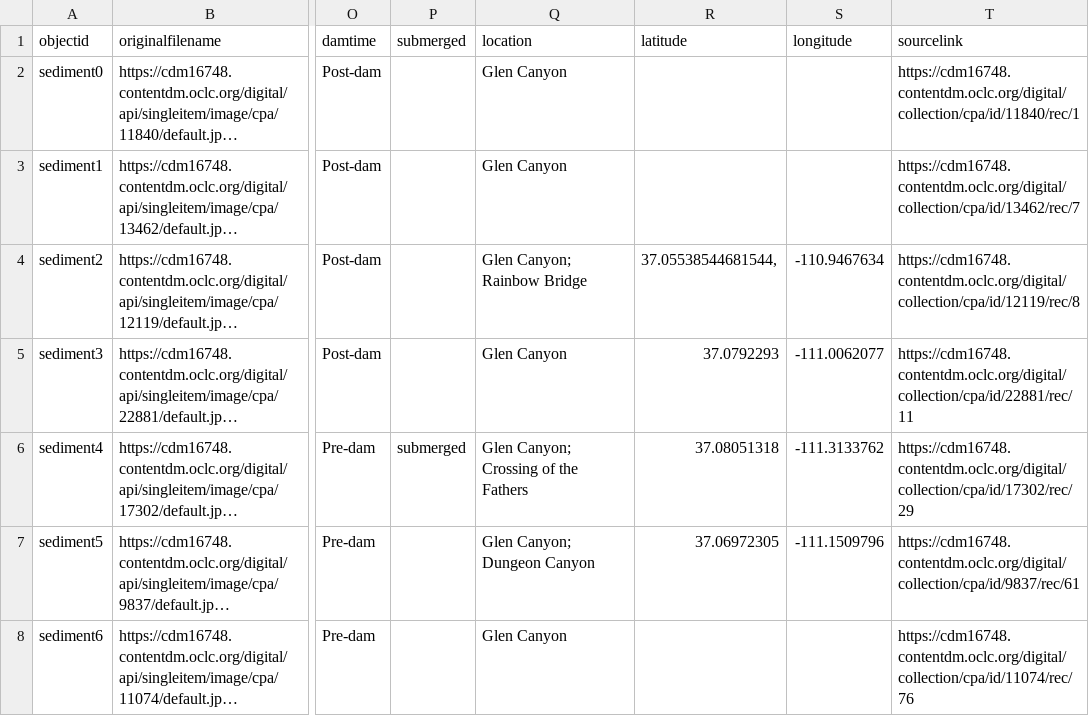
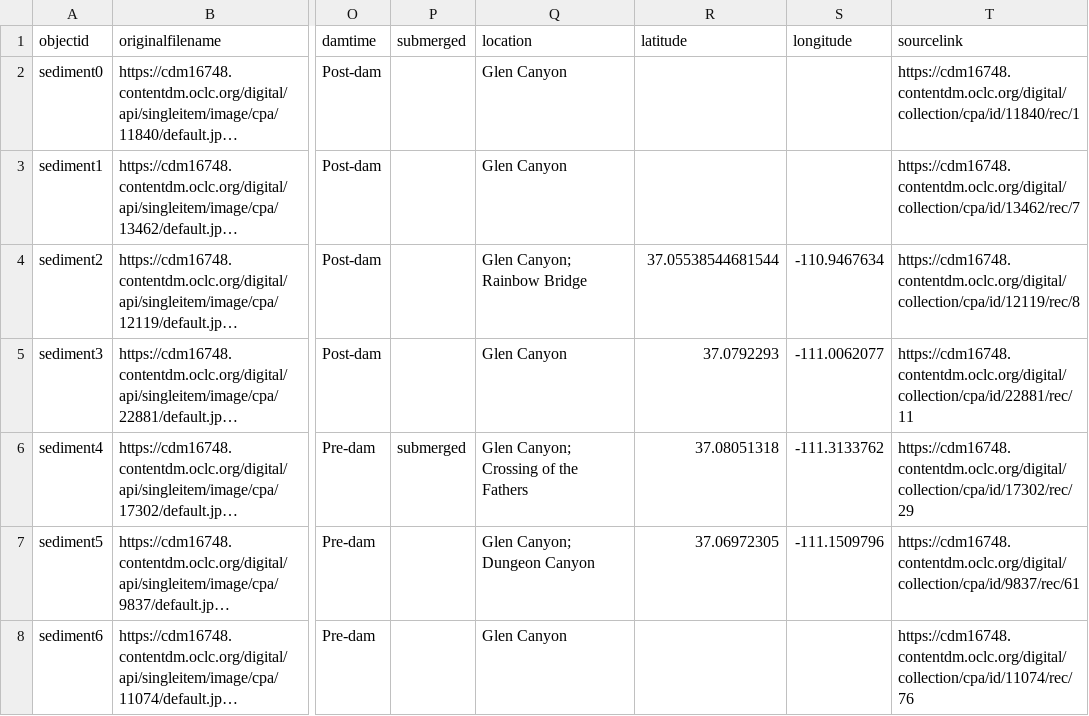
Before and after one commit to thecdil/sediment, a CSV file: _data/sedi.csv, drawn as a sheet; only a part is shown, gaps mark what is left out; long unchanged cells end in …; the diff names each change by its address in the sheet, - before the commit and + after, or states it on an @@ line.

```diff
--- a/_data/sedi.csv
+++ b/_data/sedi.csv
-R4 (latitude): 37.05538544681544,
+R4 (latitude): 37.05538544681544
```
Also changed, not shown: 4 other files.
